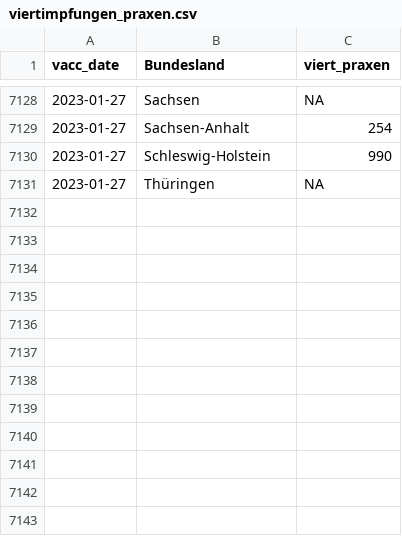
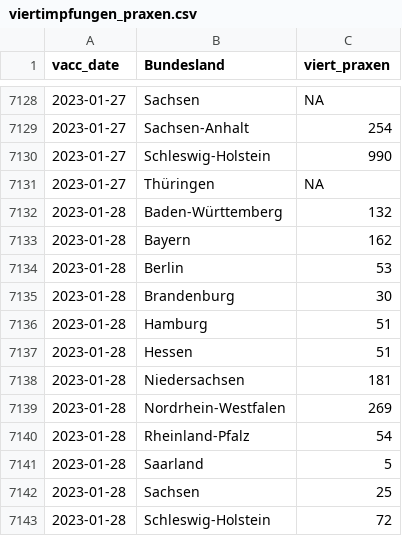
Before and after one commit to zidatalab/covid19dashboard, a CSV file: data/impfdax/viertimpfungen_praxen.csv, drawn as a sheet; only a part is shown, gaps mark what is left out.

```diff
--- a/data/impfdax/viertimpfungen_praxen.csv
+++ b/data/impfdax/viertimpfungen_praxen.csv
@@ -7131 +7131,13 @@ vacc_date,Bundesland,viert_praxen
 2023-01-27,Thüringen,NA
+2023-01-28,Baden-Württemberg,132
+2023-01-28,Bayern,162
+2023-01-28,Berlin,53
+2023-01-28,Brandenburg,30
+2023-01-28,Hamburg,51
+2023-01-28,Hessen,51
+2023-01-28,Niedersachsen,181
+2023-01-28,Nordrhein-Westfalen,269
+2023-01-28,Rheinland-Pfalz,54
+2023-01-28,Saarland,5
+2023-01-28,Sachsen,25
+2023-01-28,Schleswig-Holstein,72
```
Also changed, not shown: data/moderna_auffr.csv.
